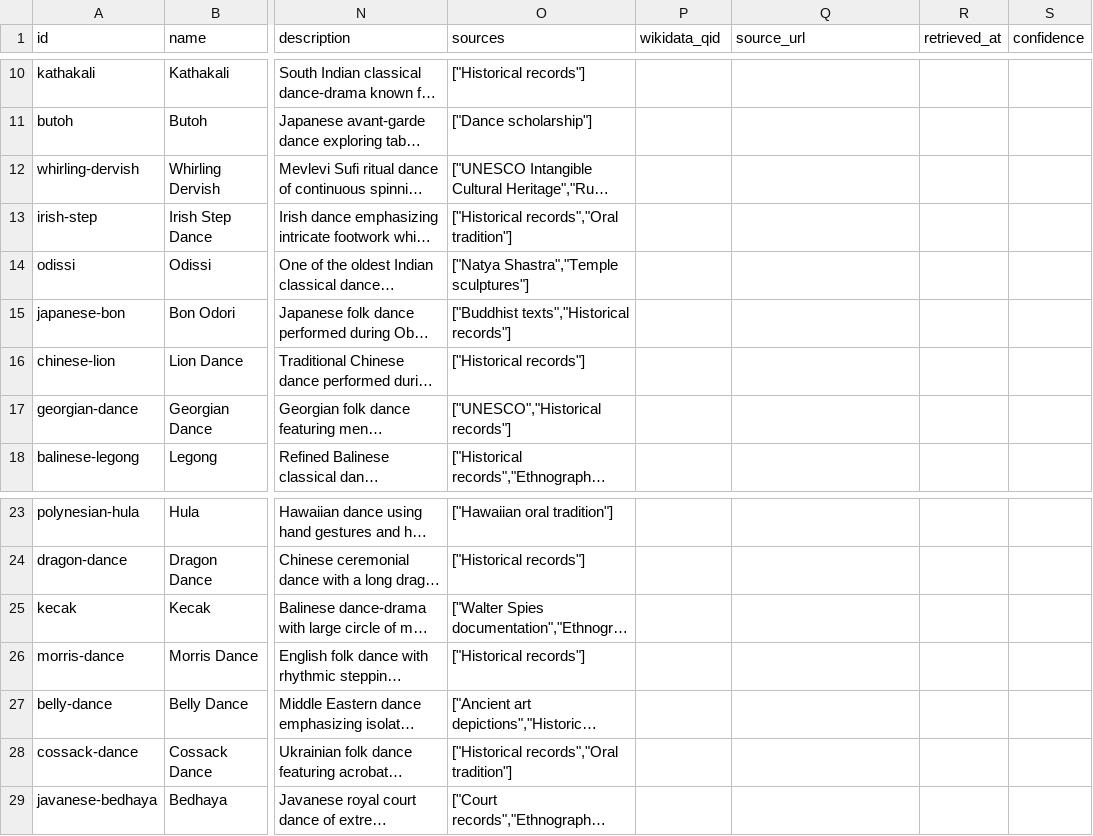
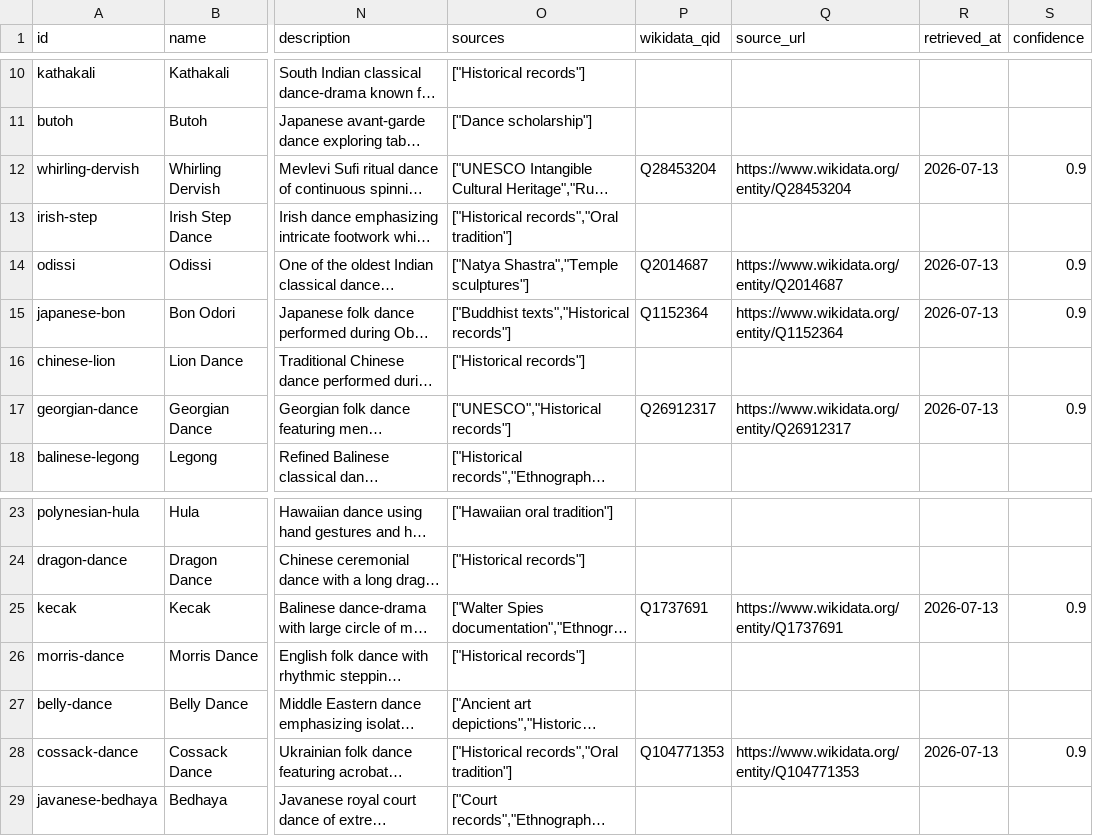
Before and after one commit to danieldekerlegand/pinakes, a TSV file: lexicons/dance-traditions.tsv, drawn as a sheet; only a part is shown, gaps mark what is left out; long unchanged cells end in …; the diff names each change by its address in the sheet, - before the commit and + after, or states it on an @@ line.

```diff
--- a/lexicons/dance-traditions.tsv
+++ b/lexicons/dance-traditions.tsv
-P12 (wikidata_qid): (empty)
+P12 (wikidata_qid): Q28453204
-Q12 (source_url): (empty)
+Q12 (source_url): https://www.wikidata.org/entity/Q28453204
-R12 (retrieved_at): (empty)
+R12 (retrieved_at): 2026-07-13
-S12 (confidence): (empty)
+S12 (confidence): 0.9
-P14 (wikidata_qid): (empty)
+P14 (wikidata_qid): Q2014687
-Q14 (source_url): (empty)
+Q14 (source_url): https://www.wikidata.org/entity/Q2014687
-R14:R15 (retrieved_at): (empty)
+R14:R15 (retrieved_at): 2026-07-13
-S14:S15 (confidence): (empty)
+S14:S15 (confidence): 0.9
-P15 (wikidata_qid): (empty)
+P15 (wikidata_qid): Q1152364
-Q15 (source_url): (empty)
+Q15 (source_url): https://www.wikidata.org/entity/Q1152364
-P17 (wikidata_qid): (empty)
+P17 (wikidata_qid): Q26912317
-Q17 (source_url): (empty)
+Q17 (source_url): https://www.wikidata.org/entity/Q26912317
-R17 (retrieved_at): (empty)
+R17 (retrieved_at): 2026-07-13
-S17 (confidence): (empty)
+S17 (confidence): 0.9
-P25 (wikidata_qid): (empty)
+P25 (wikidata_qid): Q1737691
-Q25 (source_url): (empty)
+Q25 (source_url): https://www.wikidata.org/entity/Q1737691
-R25 (retrieved_at): (empty)
+R25 (retrieved_at): 2026-07-13
-S25 (confidence): (empty)
+S25 (confidence): 0.9
-P28 (wikidata_qid): (empty)
+P28 (wikidata_qid): Q104771353
-Q28 (source_url): (empty)
+Q28 (source_url): https://www.wikidata.org/entity/Q104771353
-R28 (retrieved_at): (empty)
+R28 (retrieved_at): 2026-07-13
-S28 (confidence): (empty)
+S28 (confidence): 0.9
```
Also changed, not shown: lexicons/archaeological-sites.tsv, lexicons/deities.tsv, 15 other files.
